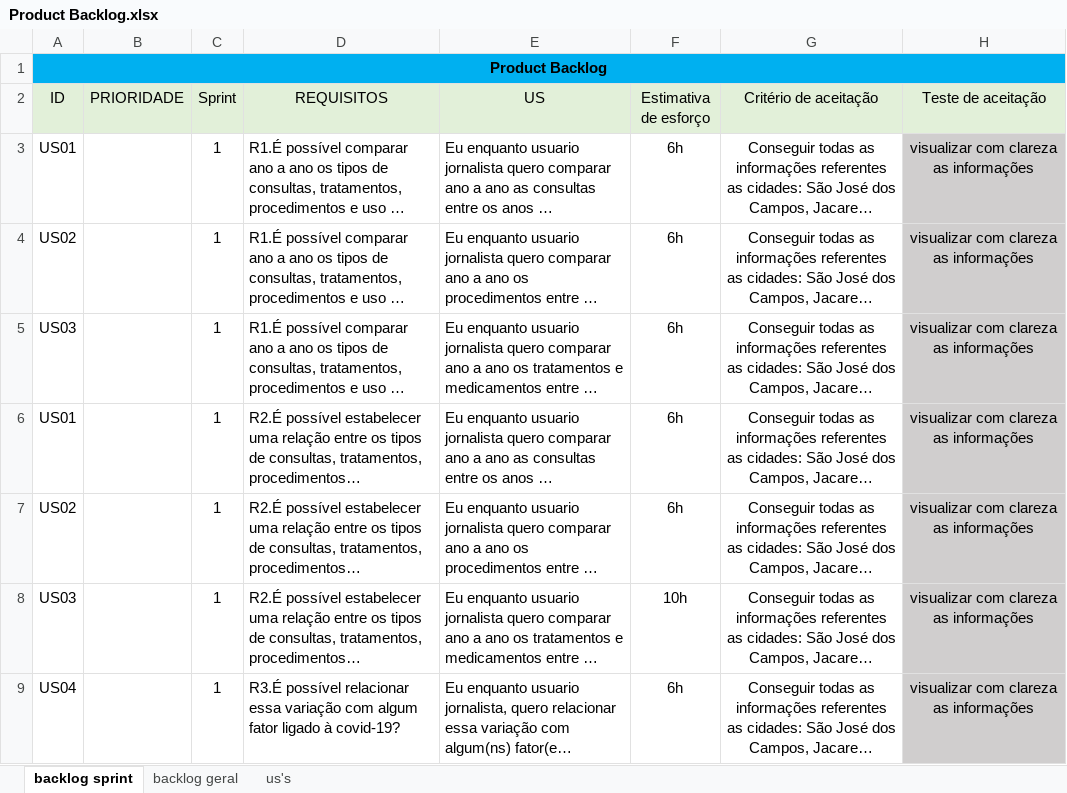
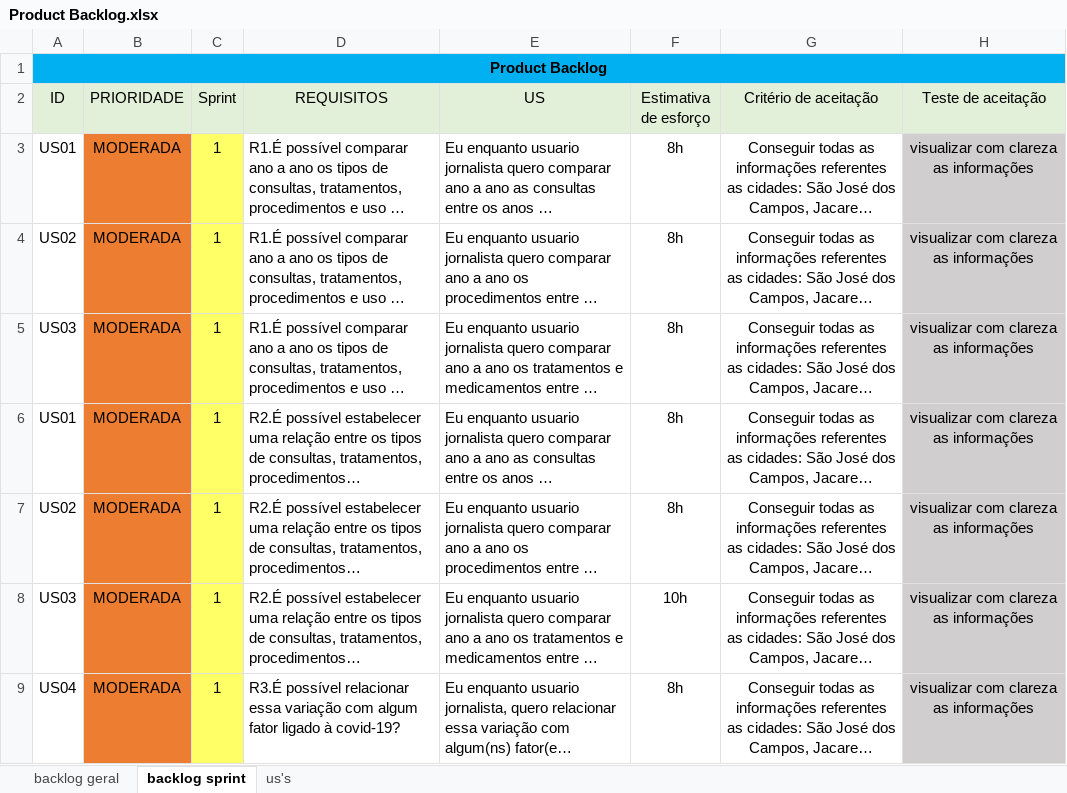
Before and after one commit to Equipe-CodeLand/API-2023.1, an Excel workbook: docs/Arquivos_técnicos/Product Backlog.xlsx, sheet backlog sprint, drawn as a sheet; only a part is shown; long unchanged cells end in …; values as stored, in another font and other column widths than the file's, no borders; the diff covers the shown part only; the diff names each change by its address in the sheet, - before the commit and + after, or states it on an @@ line.

Commit message:
atualização do backlog

```diff
--- a/docs/Arquivos_técnicos/Product Backlog.xlsx (sheet backlog sprint)
+++ b/docs/Arquivos_técnicos/Product Backlog.xlsx (sheet backlog sprint)
@@ sheet tab order changed: backlog geral | backlog sprint | us's @@
-B3:B9 (PRIORIDADE): (empty)
+B3:B9 (PRIORIDADE): MODERADA
-B3:B9 fill: none
+B3:B9 fill: #ED7D31
-C3:C9 fill: none
+C3:C9 fill: #FFFF66
-F3:F7 (Estimativa de esforço): 6h
+F3:F7 (Estimativa de esforço): 8h
-F9 (Estimativa de esforço): 6h
+F9 (Estimativa de esforço): 8h
```
Also changed, not shown: 12 added rows, 12 edited cells, cell formats and merged cells elsewhere in this sheet, sheet backlog geral, sheet us's.
